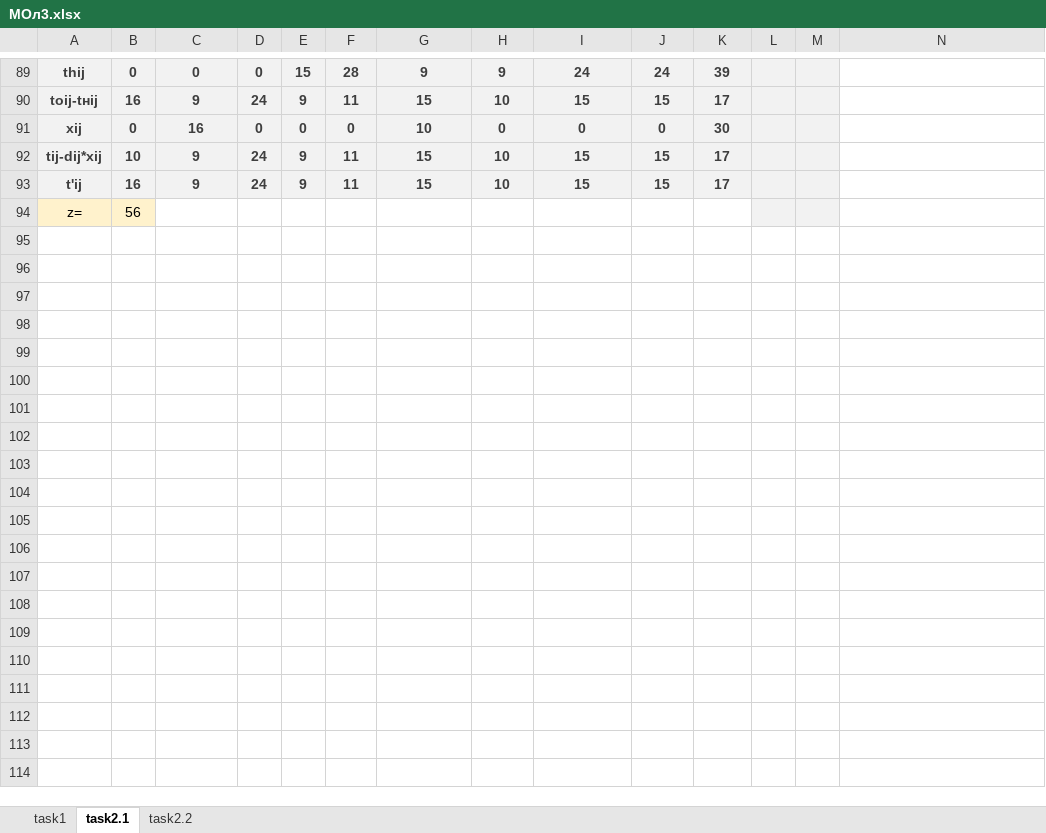
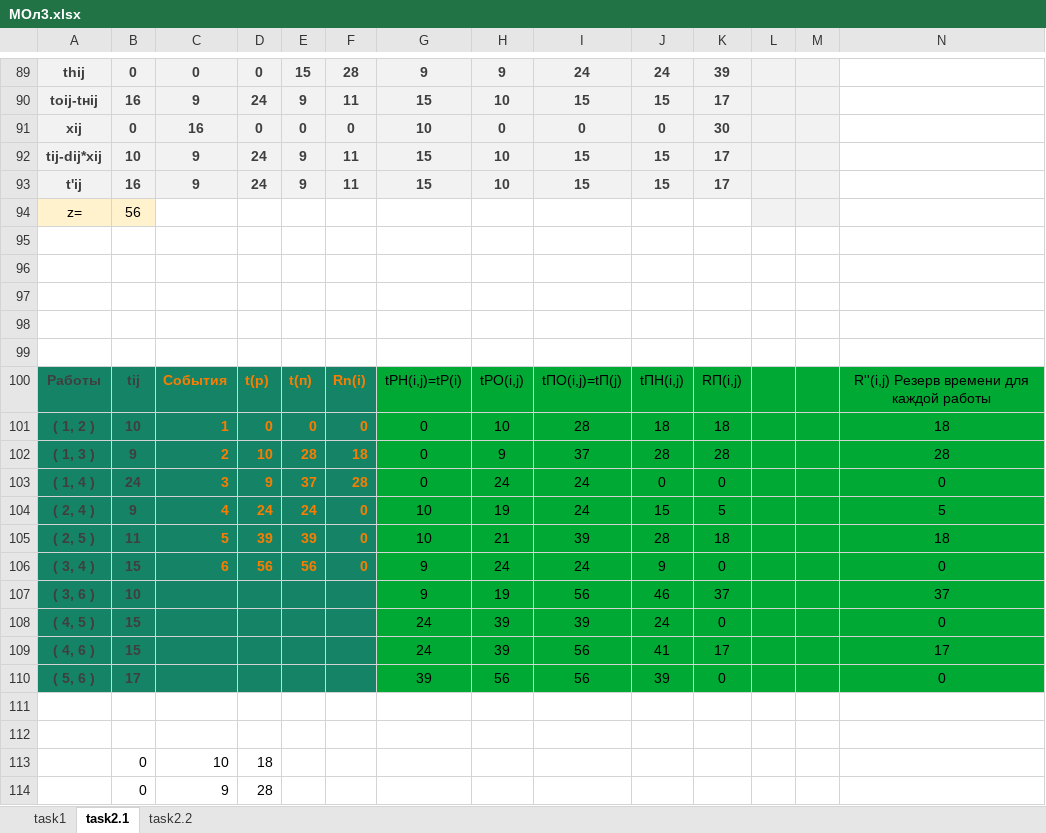
Before and after one commit to EgorSasim/BSUIR_3_Course, an Excel workbook: MOptim/lab3/МОл3.xlsx, sheet task2.1, drawn as a sheet; only a part is shown, gaps mark what is left out; values as stored, in another font and other column widths than the file's, no borders; charts and pictures not drawn; rows hold the shown columns only; the diff covers the shown part only; the diff names each change by its address in the sheet, - before the commit and + after, or states it on an @@ line.

Commit message:
complete lab, MOPTIM-3

```diff
--- a/MOptim/lab3/МОл3.xlsx (sheet task2.1)
+++ b/MOptim/lab3/МОл3.xlsx (sheet task2.1)
+row 95: (empty)
+row 96: (empty)
+row 97: (empty)
+row 98: (empty)
+row 99: (empty)
+row 100: Работы | tij | События | t(p) | t(п) | Rn(i) | tPH(i,j)=tР(i) | tPO(i,j) | tПО(i,j)=tП(j) | tПН(i,j) | RП(i,j) |  |  | R''(i,j) Резерв времени для каждой работы
+row 101: ( 1, 2 ) | 10 | 1 | 0 | 0 | 0 | 0 | 10 | 28 | 18 | 18 |  |  | 18
+row 102: ( 1, 3 ) | 9 | 2 | 10 | 28 | 18 | 0 | 9 | 37 | 28 | 28 |  |  | 28
+row 103: ( 1, 4 ) | 24 | 3 | 9 | 37 | 28 | 0 | 24 | 24 | 0 | 0 |  |  | 0
+row 104: ( 2, 4 ) | 9 | 4 | 24 | 24 | 0 | 10 | 19 | 24 | 15 | 5 |  |  | 5
+row 105: ( 2, 5 ) | 11 | 5 | 39 | 39 | 0 | 10 | 21 | 39 | 28 | 18 |  |  | 18
+row 106: ( 3, 4 ) | 15 | 6 | 56 | 56 | 0 | 9 | 24 | 24 | 9 | 0 |  |  | 0
+row 107: ( 3, 6 ) | 10 |  |  |  |  | 9 | 19 | 56 | 46 | 37 |  |  | 37
+row 108: ( 4, 5 ) | 15 |  |  |  |  | 24 | 39 | 39 | 24 | 0 |  |  | 0
+row 109: ( 4, 6 ) | 15 |  |  |  |  | 24 | 39 | 56 | 41 | 17 |  |  | 17
+row 110: ( 5, 6 ) | 17 |  |  |  |  | 39 | 56 | 56 | 39 | 0 |  |  | 0
+row 111: (empty)
+row 112: (empty)
+row 113:  | 0 | 10 | 18
+row 114:  | 0 | 9 | 28
```
Also changed, not shown: 13 added rows and 1 removed row elsewhere in this sheet, sheet task2.2, charts or pictures.
